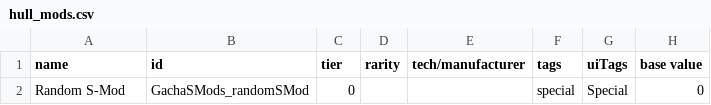
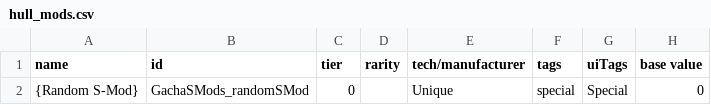
Before and after one commit to RustyCabbage/GachaSMods, a CSV file: data/hullmods/hull_mods.csv, drawn as a sheet; only a part is shown; the diff names each change by its address in the sheet, - before the commit and + after, or states it on an @@ line.

Commit message:
1.1.1
-now randomizes across all the normal modular hullmods, instead of only known ones, to disincentivize not learning hullmods for better odds
-now randomizes the amount of bonus XP given by each s-mod, so you can't predict what you're going to get based off that
-fixed possible NPE
-added some .gitignore stuff, thanks wisp!
-updated Random S-Mod hullmod name & design type for better sorting (currently last on list, maybe should be first?)
-added new setting: only known hullmod
-other bug fixes; i'm sure they happened

```diff
--- a/data/hullmods/hull_mods.csv
+++ b/data/hullmods/hull_mods.csv
-A2 (name): Random S-Mod
+A2 (name): {Random S-Mod}
-E2 (tech/manufacturer): (empty)
+E2 (tech/manufacturer): Unique
```
Also changed, not shown: 7 other files.
